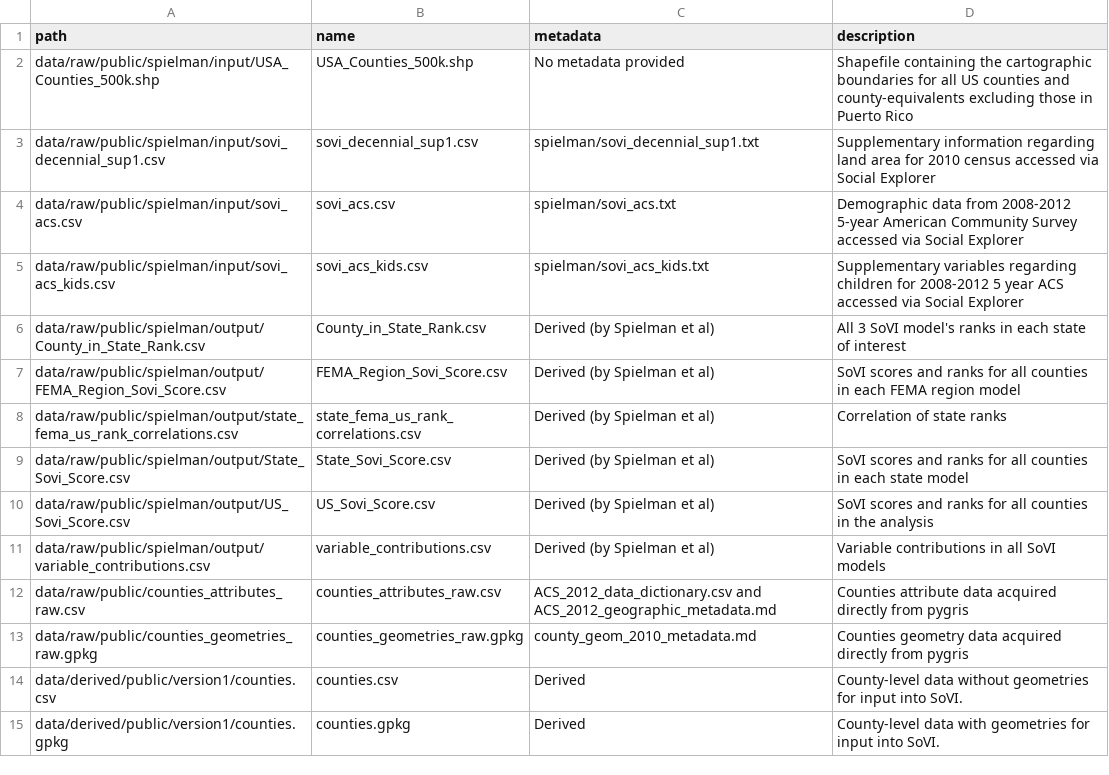
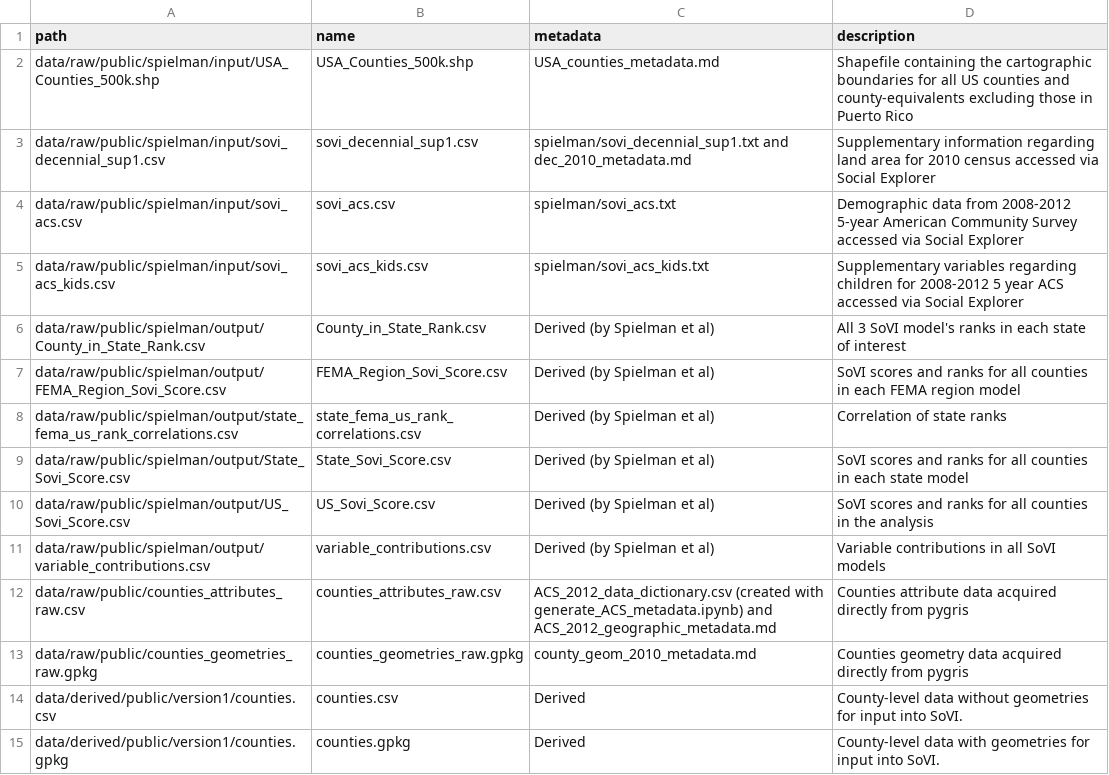
Before and after one commit to HEGSRR/RPl-Spielman-2020, a CSV file: data/data_metadata.csv, drawn as a sheet; only a part is shown.

```diff
--- a/data/data_metadata.csv
+++ b/data/data_metadata.csv
@@ -1,4 +1,4 @@
 path,name,metadata,description
-data/raw/public/spielman/input/USA_Counties_500k.shp,USA_Counties_500k.shp,No metadata provided,Shapefile containing the cartographic boundaries for all US counties and county-equivalents excluding those in Puerto Rico
-data/raw/public/spielman/input/sovi_decennial_sup1.csv,sovi_decennial_sup1.csv,spielman/sovi_decennial_sup1.txt,Supplementary information regarding land area for 2010 census accessed via Social Explorer
+data/raw/public/spielman/input/USA_Counties_500k.shp,USA_Counties_500k.shp,USA_counties_metadata.md,Shapefile containing the cartographic boundaries for all US counties and county-equivalents excluding those in Puerto Rico
+data/raw/public/spielman/input/sovi_decennial_sup1.csv,sovi_decennial_sup1.csv,spielman/sovi_decennial_sup1.txt and dec_2010_metadata.md,Supplementary information regarding land area for 2010 census accessed via Social Explorer
 data/raw/public/spielman/input/sovi_acs.csv,sovi_acs.csv,spielman/sovi_acs.txt,Demographic data from 2008-2012 5-year American Community Survey  accessed via Social Explorer
@@ -11,3 +11,3 @@ data/raw/public/spielman/output/US_Sovi_Score.csv,US_Sovi_Score.csv,Derived (by
 data/raw/public/spielman/output/variable_contributions.csv,variable_contributions.csv,Derived (by Spielman et al),Variable contributions in all SoVI models
-data/raw/public/counties_attributes_raw.csv,counties_attributes_raw.csv,ACS_2012_data_dictionary.csv and ACS_2012_geographic_metadata.md,Counties attribute data acquired directly from pygris
+data/raw/public/counties_attributes_raw.csv,counties_attributes_raw.csv,ACS_2012_data_dictionary.csv (created with generate_ACS_metadata.ipynb) and ACS_2012_geographic_metadata.md,Counties attribute data acquired directly from pygris
 data/raw/public/counties_geometries_raw.gpkg,counties_geometries_raw.gpkg,county_geom_2010_metadata.md,Counties geometry data acquired directly from pygris
```
Also changed, not shown: 4 other files.
